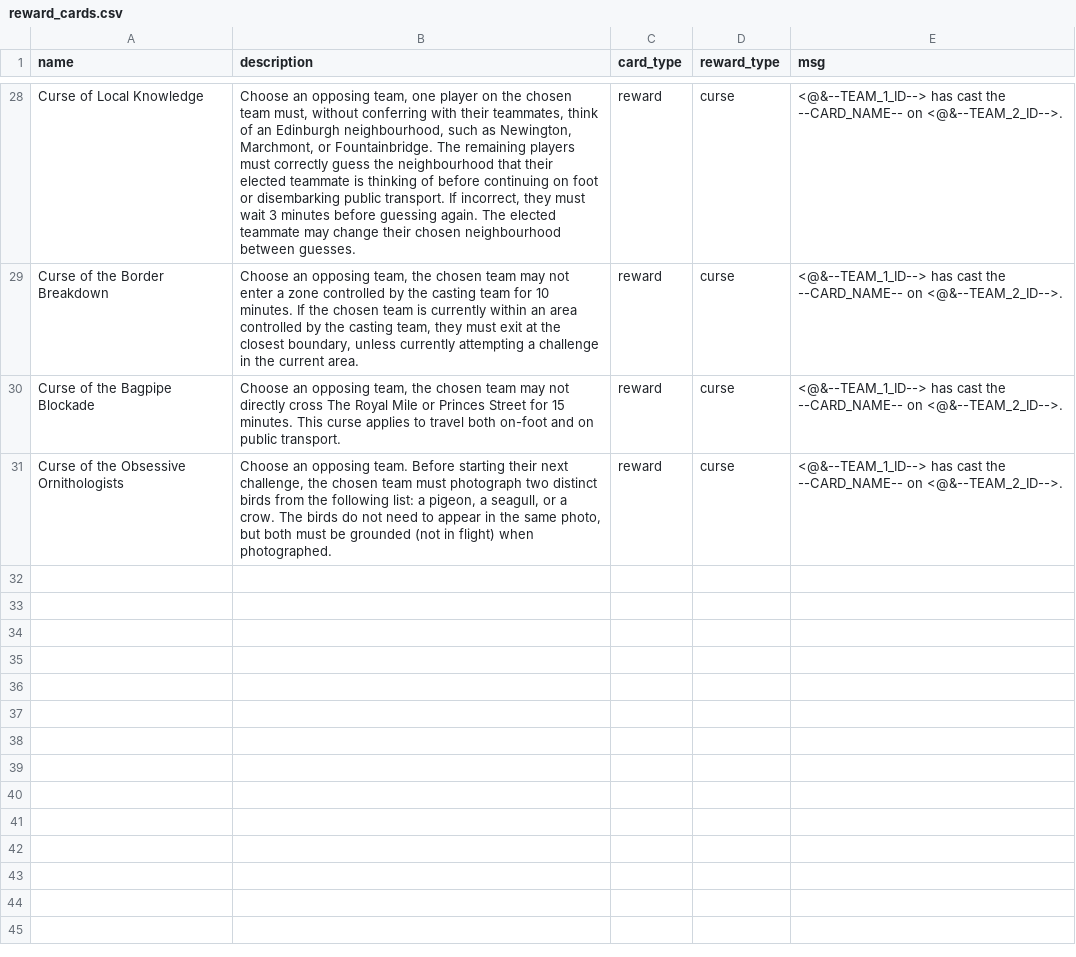
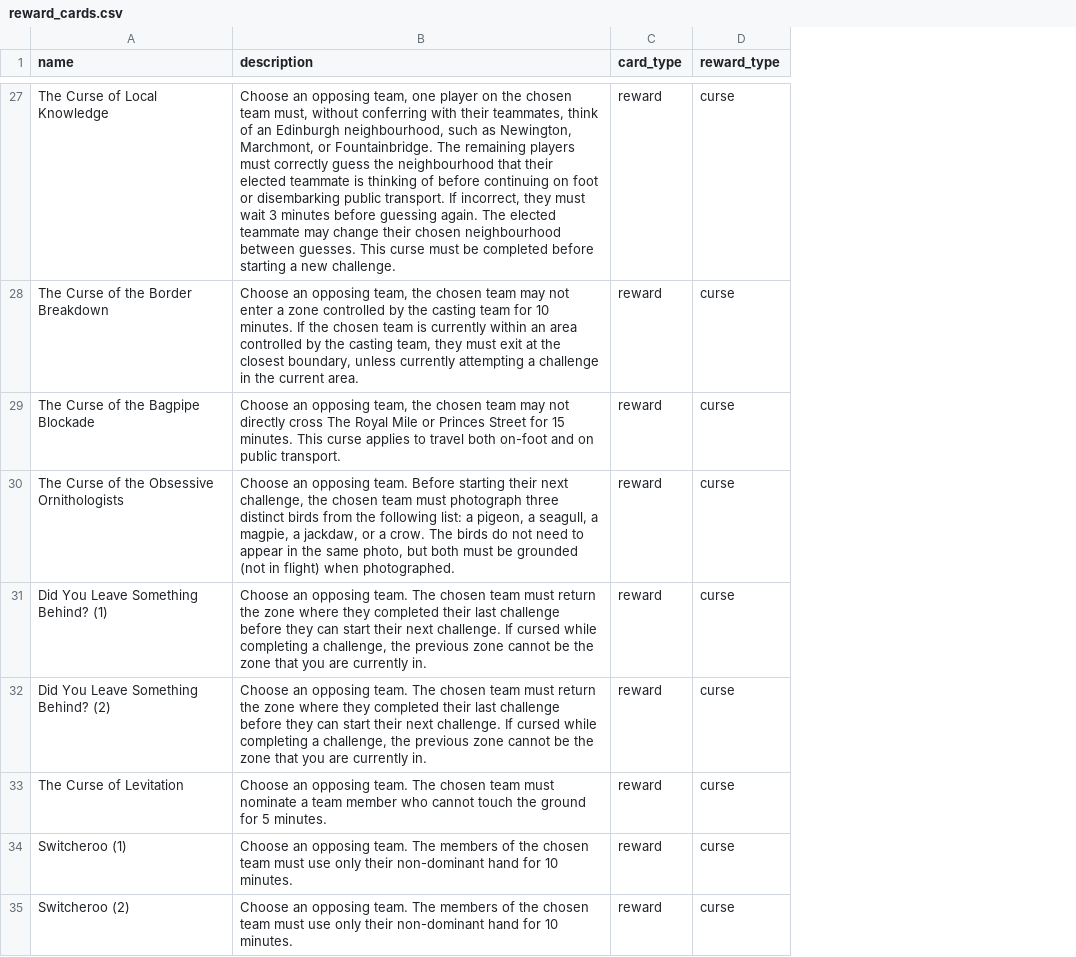
Before and after one commit to adamlaycock/EdinburghJetLag, a CSV file: reward_cards.csv, drawn as a sheet; only a part is shown, gaps mark what is left out; removed rows and columns are numbered as before the commit, all else as after; the diff covers the shown part only; the diff names each change by its address in the sheet, - before the commit and + after, or states it on an @@ line.

```diff
--- a/reward_cards.csv
+++ b/reward_cards.csv
-column E (msg), rows 28-31: all <@&--TEAM_1_ID--> has cast the --CARD_NAME-- on <@&--TEAM_2_ID-->.
-A27 (name): Curse of Local Knowledge
+A27 (name): The Curse of Local Knowledge
-B27 (description): …between guesses.
+B27 (description): …between guesses. This curse must be completed before starting a new challenge.
-A28 (name): Curse of the Border Breakdown
+A28 (name): The Curse of the Border Breakdown
-A29 (name): Curse of the Bagpipe Blockade
+A29 (name): The Curse of the Bagpipe Blockade
-A30 (name): Curse of the Obsessive Ornithologists
+A30 (name): The Curse of the Obsessive Ornithologists
-B30 (description): …must photograph two distinct birds from the following list: a pigeon, a seagull, or a…
+B30 (description): …must photograph three distinct birds from the following list: a pigeon, a seagull, a magpie, a jackdaw, or a…
+row 31: Did You Leave Something Behind? (1) | Choose an opposing team. The chosen team must return the zone where they completed their last challenge before they can start their next challenge. If cursed while completing a challenge, the previous zone cannot be the zone that you are currently in. | reward | curse
+row 32: Did You Leave Something Behind? (2) | Choose an opposing team. The chosen team must return the zone where they completed their last challenge before they can start their next challenge. If cursed while completing a challenge, the previous zone cannot be the zone that you are currently in. | reward | curse
+row 33: The Curse of Levitation | Choose an opposing team. The chosen team must nominate a team member who cannot touch the ground for 5 minutes. | reward | curse
+row 34: Switcheroo (1) | Choose an opposing team. The members of the chosen team must use only their non-dominant hand for 10 minutes. | reward | curse
+row 35: Switcheroo (2) | Choose an opposing team. The members of the chosen team must use only their non-dominant hand for 10 minutes. | reward | curse
```
Also changed, not shown: 2 added rows, 3 removed rows and 26 edited cells elsewhere in this file, challenge_cards.csv, 3 other files.
